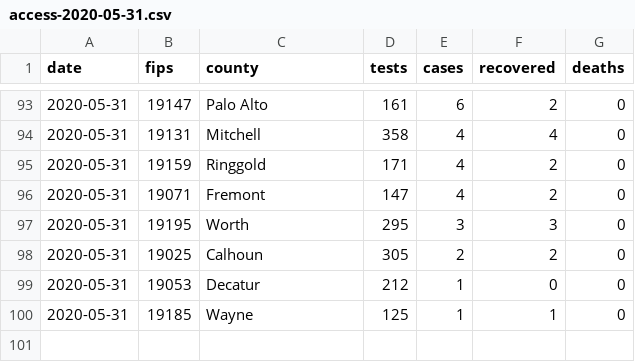
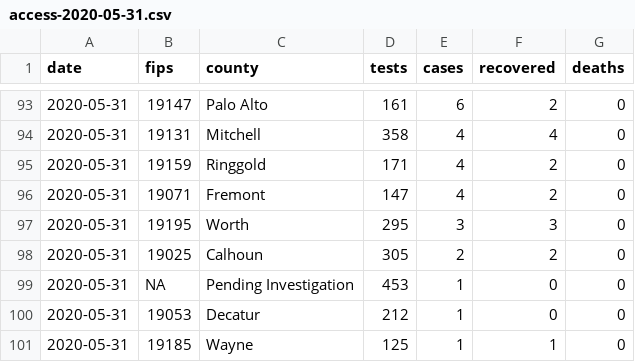
Before and after one commit to ijlyttle/iowa-covid-data, a CSV file: data/scrape-site/access-2020-05-31.csv, drawn as a sheet; only a part is shown, gaps mark what is left out.

```diff
--- a/data/scrape-site/access-2020-05-31.csv
+++ b/data/scrape-site/access-2020-05-31.csv
@@ -98,2 +98,3 @@ date,fips,county,tests,cases,recovered,deaths
 2020-05-31,19025,Calhoun,305,2,2,0
+2020-05-31,NA,Pending Investigation,453,1,0,0
 2020-05-31,19053,Decatur,212,1,0,0
```
Also changed, not shown: 2 other files.
